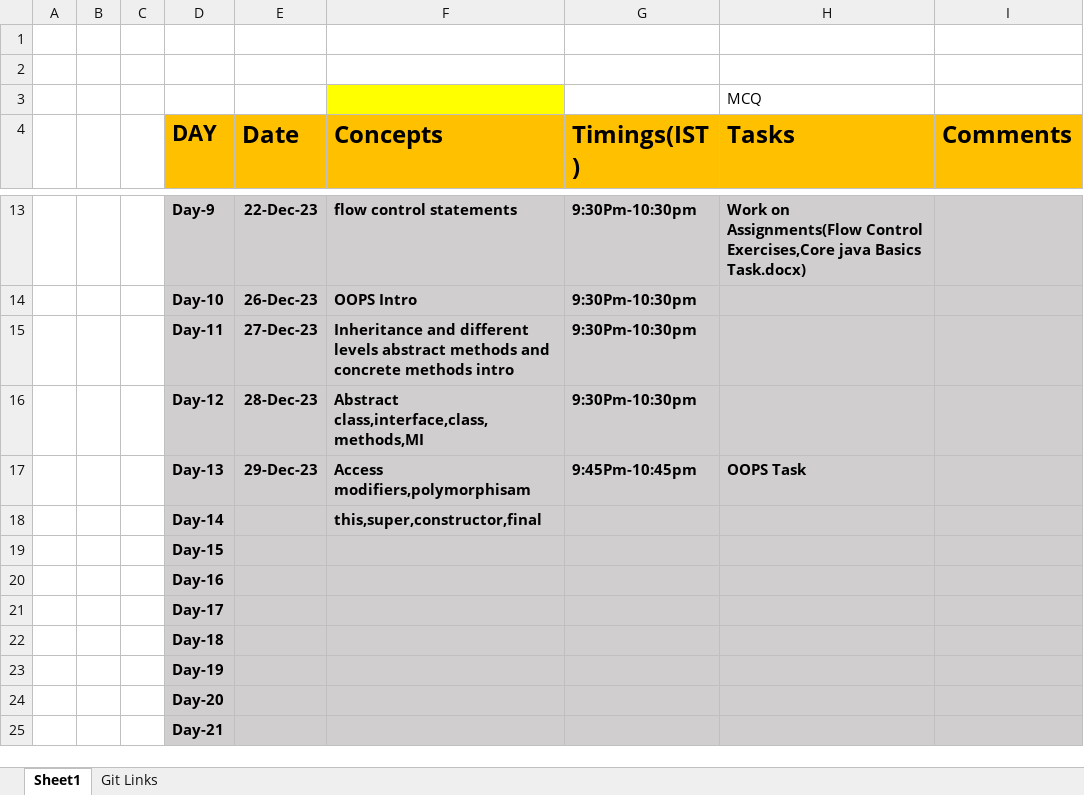
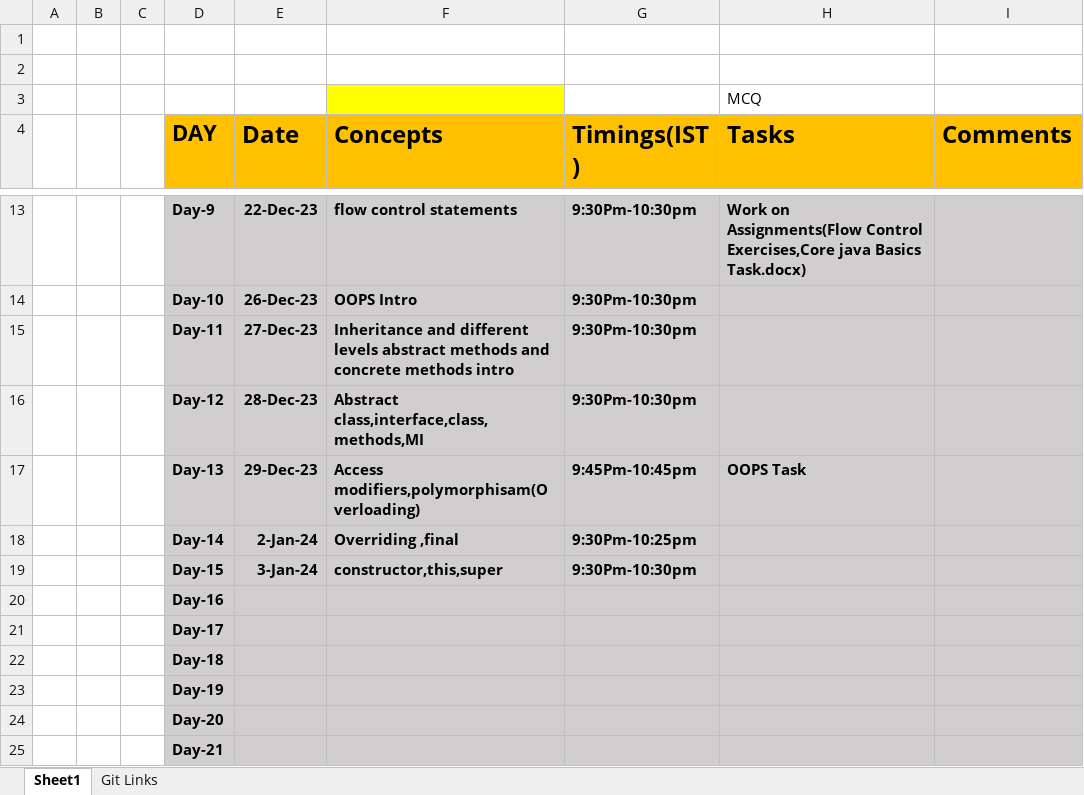
Before and after one commit to sandeepsomavarapu/OnlineTraining9_Dec_2023, an Excel workbook: Updates.xlsx, sheet Sheet1, drawn as a sheet; only a part is shown, gaps mark what is left out; values as stored, in another font and other column widths than the file's, no borders; removed rows and columns are numbered as before the commit, all else as after; the diff names each change by its address in the sheet, - before the commit and + after, or states it on an @@ line.

```diff
--- a/Updates.xlsx (sheet Sheet1)
+++ b/Updates.xlsx (sheet Sheet1)
-F17 (Concepts): Access modifiers,polymorphisam
+F17 (Concepts): Access modifiers,polymorphisam(Overloading)
-row 18:  |  |  | Day-14 |  | this,super,constructor,final
-row 19:  |  |  | Day-15
+row 18:  |  |  | Day-14 | 2-Jan-24 | Overriding ,final | 9:30Pm-10:25pm
+row 19:  |  |  | Day-15 | 3-Jan-24 | constructor,this,super | 9:30Pm-10:30pm
```
Also changed, not shown: 2 other files.
